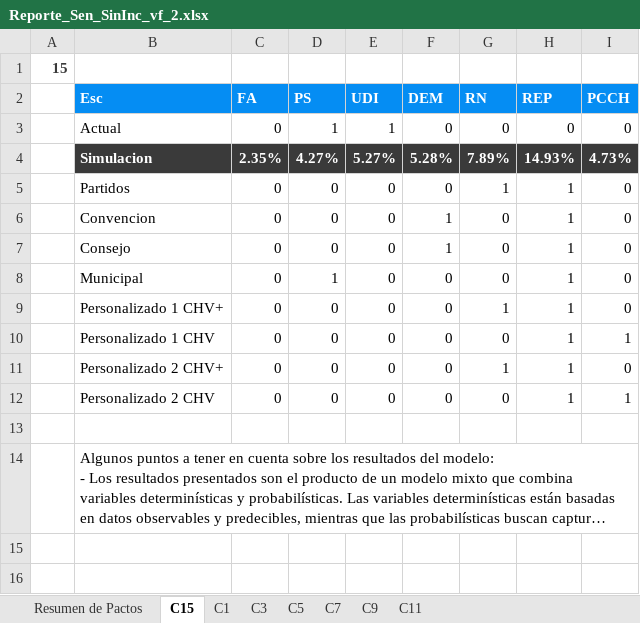
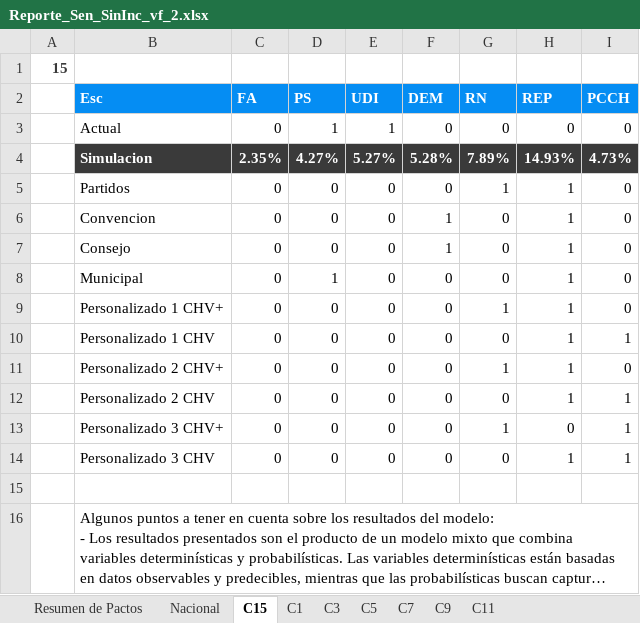
Before and after one commit to Pinzun/Proyeccion-electoral-congreso, an Excel workbook: Resultados/Entregable/Reporte_Sen_SinInc_vf_2.xlsx, sheet C15, drawn as a sheet; long unchanged cells end in …; values as stored, in another font and other column widths than the file's, no borders; charts and pictures not drawn; the diff names each change by its address in the sheet, - before the commit and + after, or states it on an @@ line.

```diff
--- a/Resultados/Entregable/Reporte_Sen_SinInc_vf_2.xlsx (sheet C15)
+++ b/Resultados/Entregable/Reporte_Sen_SinInc_vf_2.xlsx (sheet C15)
+sheet tab: Nacional
+row 13:  | Personalizado 3 CHV+ | 0 | 0 | 0 | 0 | 1 | 0 | 1
+row 14:  | Personalizado 3 CHV | 0 | 0 | 0 | 0 | 0 | 1 | 1
```
Also changed, not shown: sheet C5, sheet C7, sheet C9, sheet C1, sheet C11, sheet C3, formulas that keep their value, charts or pictures, Resultados/Entregable/Reporte_Dip_SinInc_vf_2.xlsx, Resultados/Entregable/Reporte_Dip_vf_2.xlsx, 15 other files.
